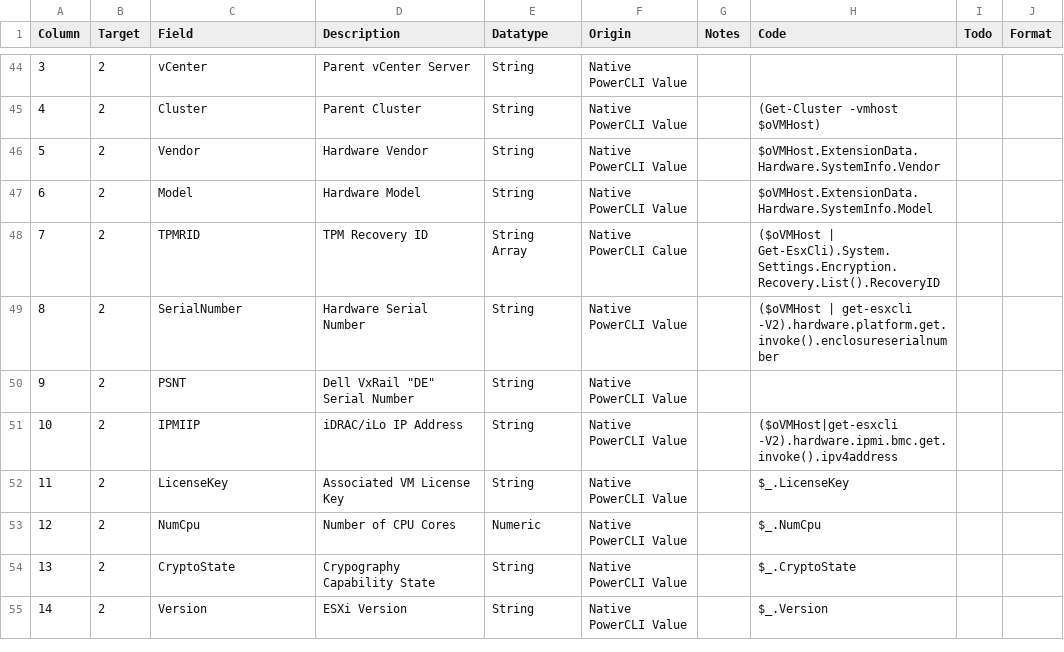
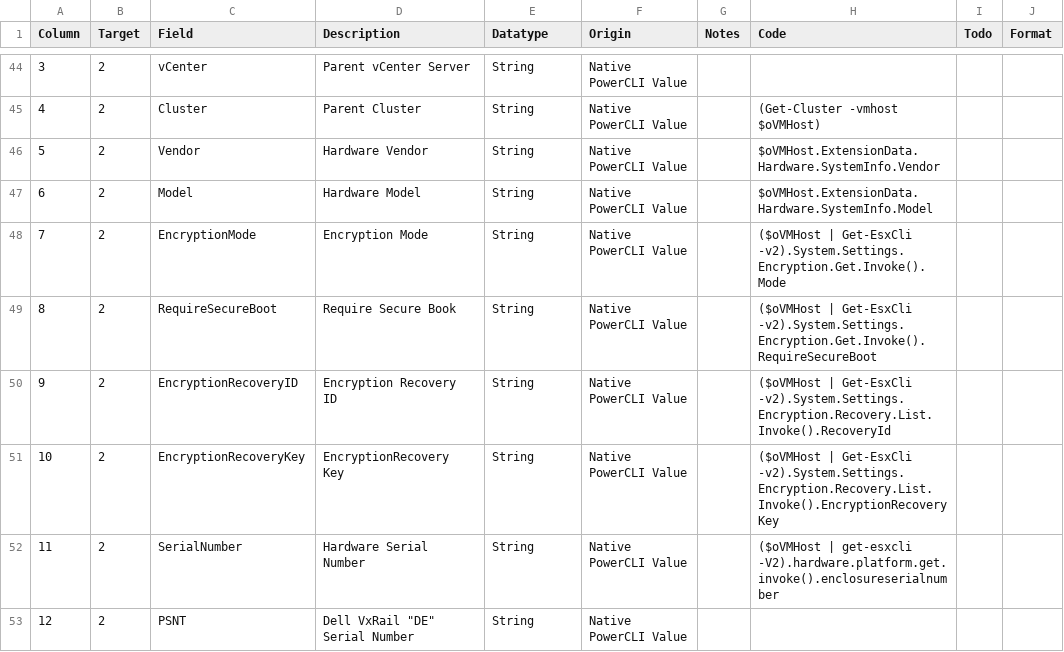
Before and after one commit to richardjj27/RJVMMetaMove, a CSV file: ExcelFormat.csv, drawn as a sheet; only a part is shown, gaps mark what is left out; the shorter side is filled out with more unchanged rows; addresses are those after the commit; the diff names each change by its address in the sheet, - before the commit and + after, or states it on an @@ line.

```diff
--- a/ExcelFormat.csv
+++ b/ExcelFormat.csv
+row 48: 7 | 2 | EncryptionMode | Encryption Mode | String | Native PowerCLI Value |  | ($oVMHost | Get-EsxCli -v2).System.Settings.Encryption.Get.Invoke().Mode
+row 49: 8 | 2 | RequireSecureBoot | Require Secure Book | String | Native PowerCLI Value |  | ($oVMHost | Get-EsxCli -v2).System.Settings.Encryption.Get.Invoke().RequireSecureBoot
@@ column A (Column) renumbered from row 50 down @@
-C50 (Field): TPMRID
+C50 (Field): EncryptionRecoveryID
-D50 (Description): TPM Recovery ID
+D50 (Description): Encryption Recovery ID
-E50 (Datatype): String Array
+E50 (Datatype): String
-F50 (Origin): Native PowerCLI Calue
+F50 (Origin): Native PowerCLI Value
-H50 (Code): ($oVMHost | Get-EsxCli).System.Settings.Encryption.Recovery.List().RecoveryID
+H50 (Code): ($oVMHost | Get-EsxCli -v2).System.Settings.Encryption.Recovery.List.Invoke().RecoveryId
+row 51: 10 | 2 | EncryptionRecoveryKey | EncryptionRecovery Key | String | Native PowerCLI Value |  | ($oVMHost | Get-EsxCli -v2).System.Settings.Encryption.Recovery.List.Invoke().EncryptionRecoveryKey
```
Also changed, not shown: 3 other files.
